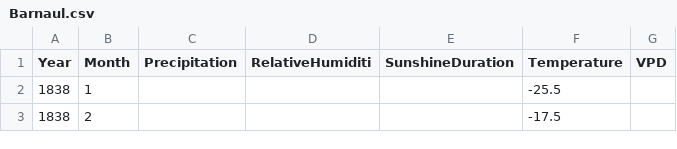
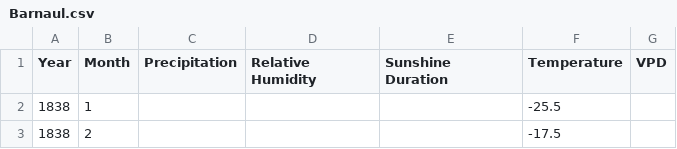
Before and after one commit to mikewellmeansme/trs-isotopes-analyser, a CSV file: data/processed/climate/Barnaul.csv, drawn as a sheet; only a part is shown.

Commit message:
fix typos

```diff
--- a/data/processed/climate/Barnaul.csv
+++ b/data/processed/climate/Barnaul.csv
@@ -1,2 +1,2 @@
-Year,Month,Precipitation,RelativeHumiditi,SunshineDuration,Temperature,VPD
+Year,Month,Precipitation,Relative Humidity,Sunshine Duration,Temperature,VPD
 1838,1,,,,-25.5,
```
Also changed, not shown: data/processed/climate/Chokurdakh.csv, data/processed/climate/Deputatsky.csv, 11 other files.
